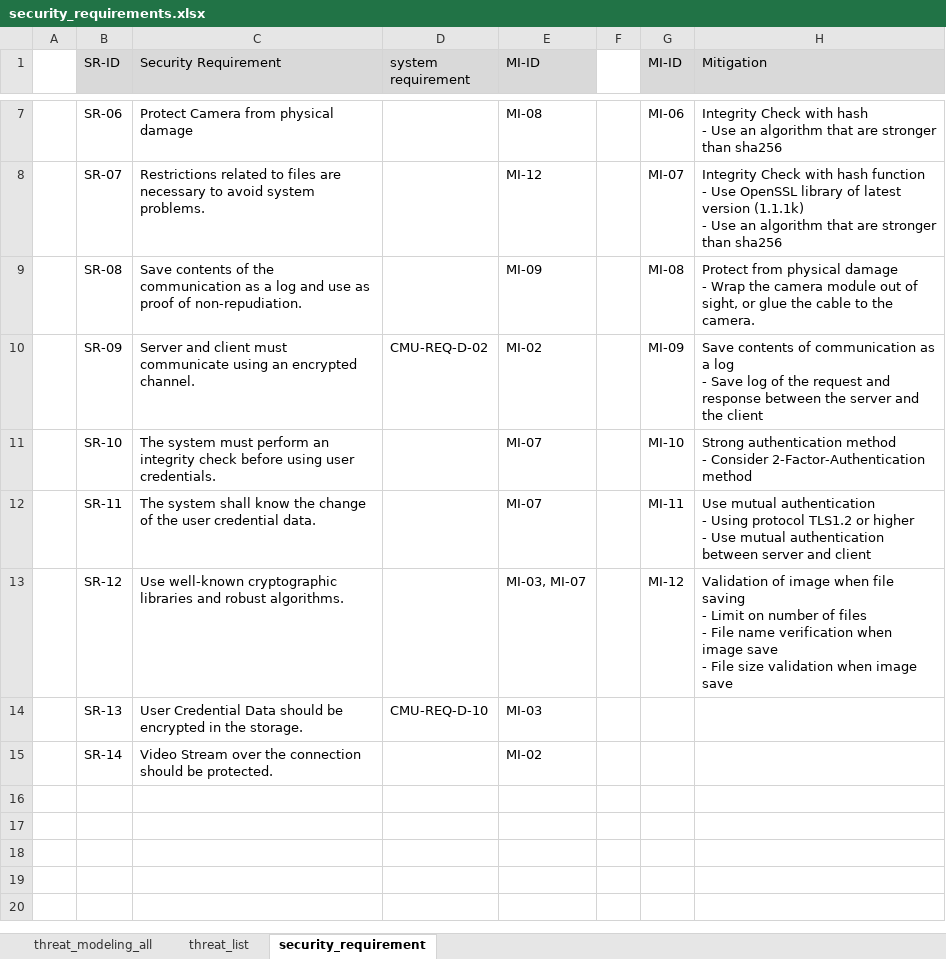
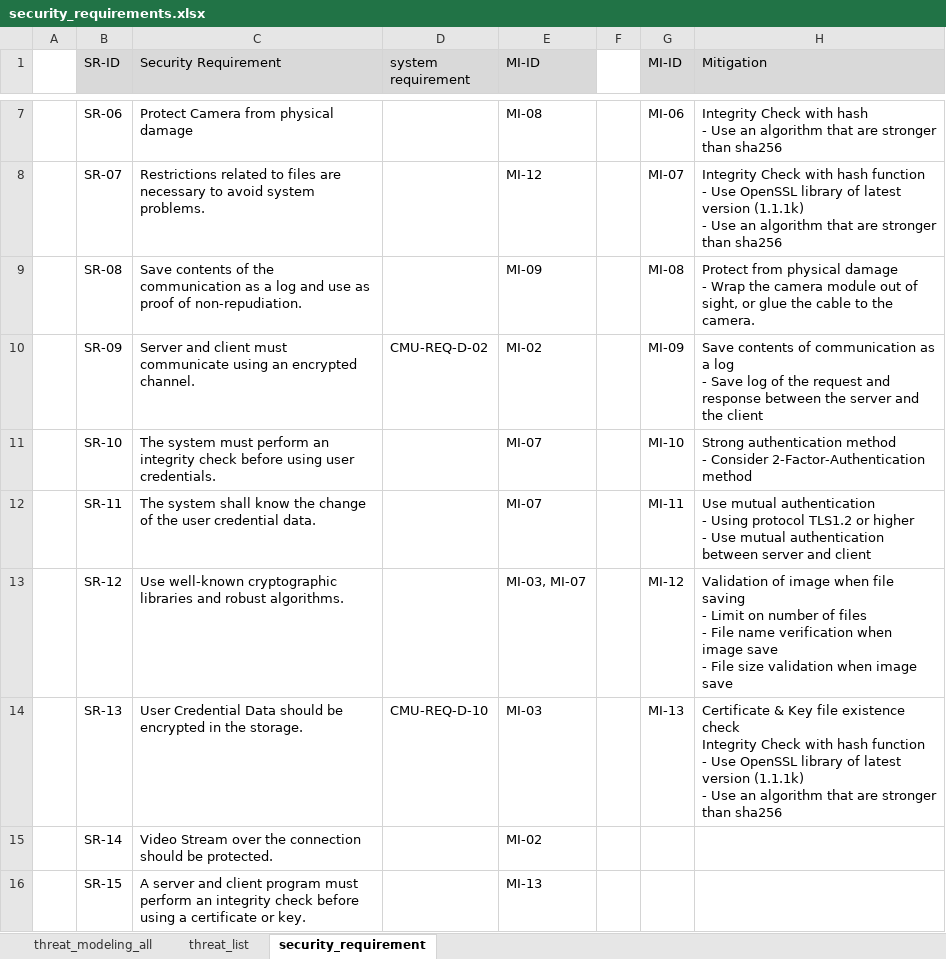
Before and after one commit to prayam/cmu_project_public_bak, an Excel workbook: docs/07_security_requirement/security_requirements.xlsx, sheet security_requirement, drawn as a sheet; only a part is shown, gaps mark what is left out; values as stored, in another font and other column widths than the file's, no borders; ↵ is a line break in a cell; the diff names each change by its address in the sheet, - before the commit and + after, or states it on an @@ line.

```diff
--- a/docs/07_security_requirement/security_requirements.xlsx (sheet security_requirement)
+++ b/docs/07_security_requirement/security_requirements.xlsx (sheet security_requirement)
-G14 (MI-ID): (empty)
+G14 (MI-ID): MI-13
-H14 (Mitigation): (empty)
+H14 (Mitigation): Certificate & Key file existence check ↵ Integrity Check with hash function ↵ - Use OpenSSL library of latest version (1.1.1k) ↵ - Use an algorithm that are stronger than sha256
+row 16:  | SR-15 | A server and client program must perform an integrity check before using a certificate or key. |  | MI-13
```
Also changed, not shown: docs/05_threat_modeling/threat_modeling.xlsx, docs/06_risk_assessment/risk_assessment.xlsx, 1 other file.
